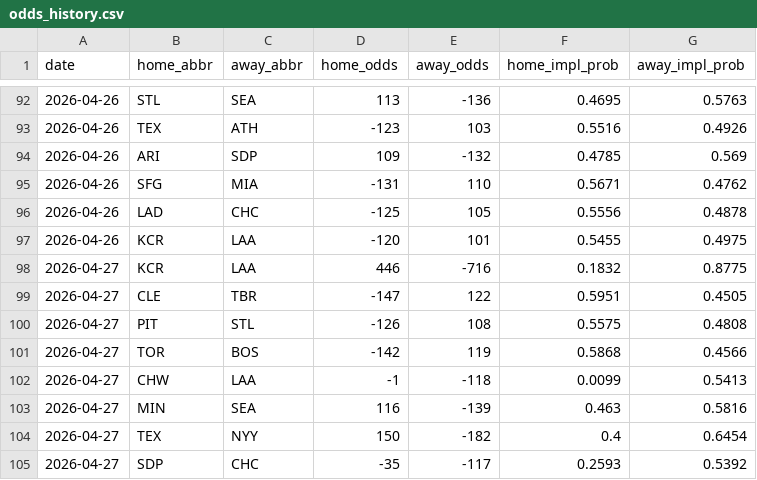
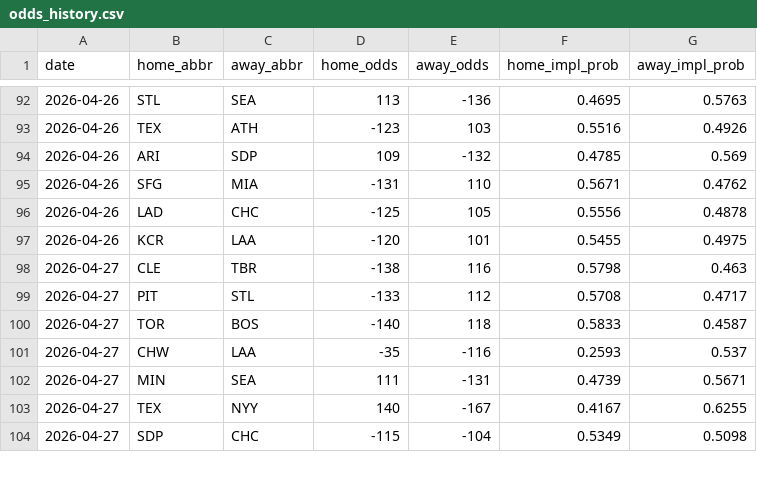
Before and after one commit to codys19/mlb-predictormlb-predictor, a CSV file: raw/odds_history.csv, drawn as a sheet; only a part is shown, gaps mark what is left out; the diff covers the shown part only.

```diff
--- a/raw/odds_history.csv
+++ b/raw/odds_history.csv
@@ -97,9 +97,8 @@ date,home_abbr,away_abbr,home_odds,away_odds,home_impl_prob,away_impl_prob
 2026-04-26,KCR,LAA,-120,101,0.5455,0.4975
-2026-04-27,KCR,LAA,446,-716,0.1832,0.8775
-2026-04-27,CLE,TBR,-147,122,0.5951,0.4505
-2026-04-27,PIT,STL,-126,108,0.5575,0.4808
-2026-04-27,TOR,BOS,-142,119,0.5868,0.4566
-2026-04-27,CHW,LAA,-1,-118,0.0099,0.5413
-2026-04-27,MIN,SEA,116,-139,0.463,0.5816
-2026-04-27,TEX,NYY,150,-182,0.4,0.6454
-2026-04-27,SDP,CHC,-35,-117,0.2593,0.5392
+2026-04-27,CLE,TBR,-138,116,0.5798,0.463
+2026-04-27,PIT,STL,-133,112,0.5708,0.4717
+2026-04-27,TOR,BOS,-140,118,0.5833,0.4587
+2026-04-27,CHW,LAA,-35,-116,0.2593,0.537
+2026-04-27,MIN,SEA,111,-131,0.4739,0.5671
+2026-04-27,TEX,NYY,140,-167,0.4167,0.6255
+2026-04-27,SDP,CHC,-115,-104,0.5349,0.5098
```
Also changed, not shown: 4 edited cells elsewhere in this file, 2 other files.
